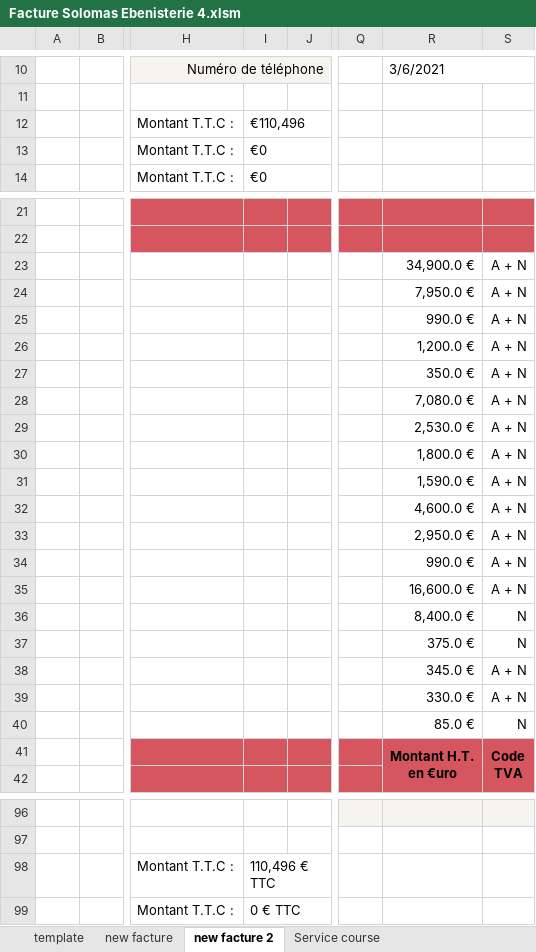
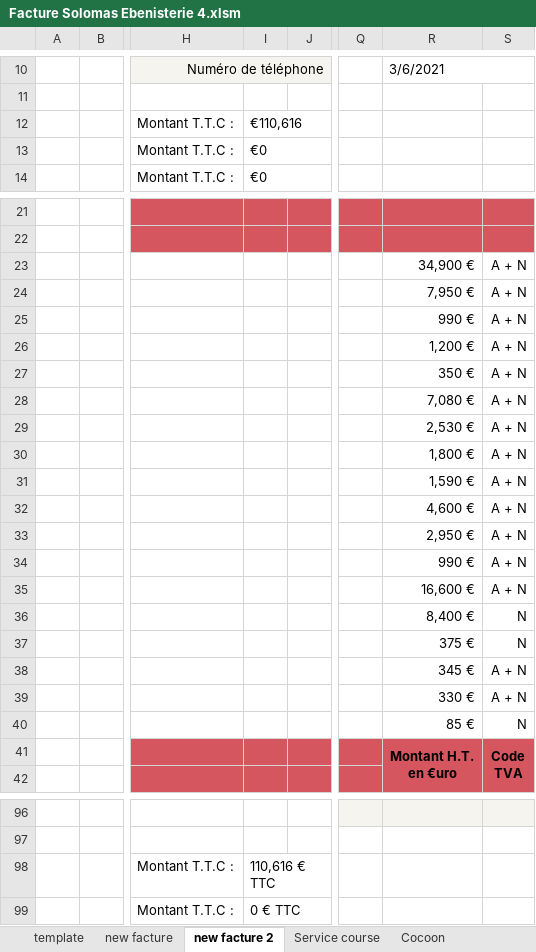
Before and after one commit to khadimkasse/SolomasEbenisterie, an Excel workbook: Facture Solomas Ebenisterie 4.xlsm, sheet new facture 2, drawn as a sheet; only a part is shown, gaps mark what is left out; values as stored, in another font and other column widths than the file's, no borders; charts and pictures not drawn; the diff names each change by its address in the sheet, - before the commit and + after, or states it on an @@ line.

```diff
--- a/Facture Solomas Ebenisterie 4.xlsm (sheet new facture 2)
+++ b/Facture Solomas Ebenisterie 4.xlsm (sheet new facture 2)
+sheet tab: Cocoon
-I12: €110,496
+I12: €110,616
-R23: 34,900.0 €
+R23: 34,900 €
-R24: 7,950.0 €
+R24: 7,950 €
-R25: 990.0 €
+R25: 990 €
-R26: 1,200.0 €
+R26: 1,200 €
-R27: 350.0 €
+R27: 350 €
-R28: 7,080.0 €
+R28: 7,080 €
-R29: 2,530.0 €
+R29: 2,530 €
-R30: 1,800.0 €
+R30: 1,800 €
-R31: 1,590.0 €
+R31: 1,590 €
-R32: 4,600.0 €
+R32: 4,600 €
-R33: 2,950.0 €
+R33: 2,950 €
-R34: 990.0 €
+R34: 990 €
-R35: 16,600.0 €
+R35: 16,600 €
-R36: 8,400.0 €
+R36: 8,400 €
-R37: 375.0 €
+R37: 375 €
-R38: 345.0 €
+R38: 345 €
-R39: 330.0 €
+R39: 330 €
-R40: 85.0 €
+R40: 85 €
-I98: 110,496 € TTC
+I98: 110,616 € TTC
```
Also changed, not shown: sheet Service course, sheet template, formulas that keep their value, charts or pictures, Carnet de bord Solomas Ebenisterie.xlsx, 1 other file.
